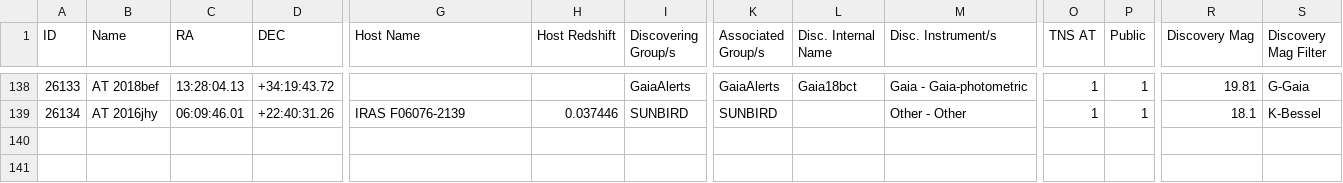
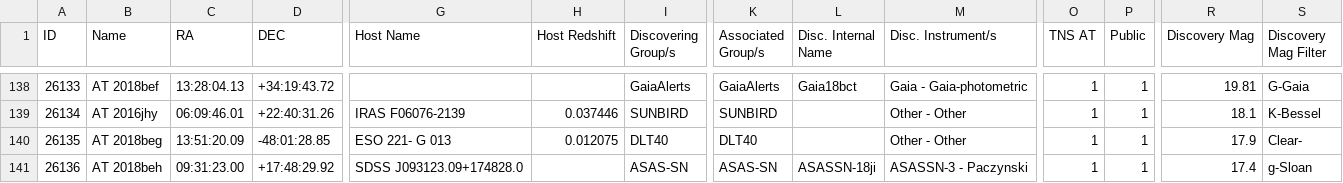
Before and after one commit to astrocatalogs/kne-external, a CSV file: TNS/page-21.csv, drawn as a sheet; only a part is shown, gaps mark what is left out; rows hold the shown columns only; the diff names each change by its address in the sheet, - before the commit and + after, or states it on an @@ line.

Commit message:
Astrocats v'0.3.36' SHA'e7b5190f45a78d4101ac73f73d9b46a6f1ff43ff' - KilonovaCatalog SHA'68e690d1994fc0f5146f70c55fccf99406b645f8' : 'push' - adding all files.

```diff
--- a/TNS/page-21.csv
+++ b/TNS/page-21.csv
+row 140: 26135 | AT 2018beg | 13:51:20.09 | -48:01:28.85 | ESO 221- G 013 | 0.012075 | DLT40 | DLT40 |  | Other - Other | 1 | 1 | 17.9 | Clear-
+row 141: 26136 | AT 2018beh | 09:31:23.00 | +17:48:29.92 | SDSS J093123.09+174828.0 |  | ASAS-SN | ASAS-SN | ASASSN-18ji | ASASSN-3 - Paczynski | 1 | 1 | 17.4 | g-Sloan
```
Also changed, not shown: TNS/index.csv.
